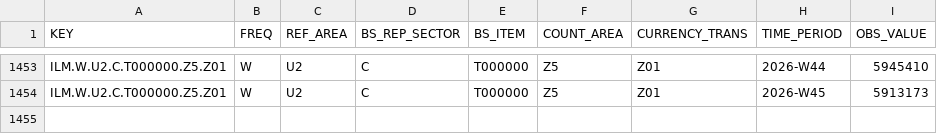
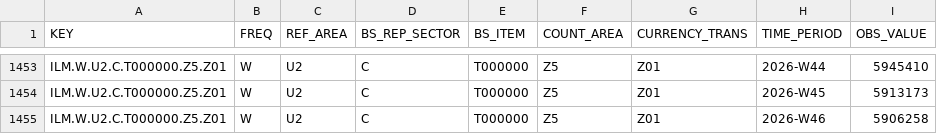
Before and after one commit to kenta-takaoka-ops/boj-public-stats, a CSV file: data/ecb/ilm_total_assets.csv, drawn as a sheet; only a part is shown, gaps mark what is left out; the diff names each change by its address in the sheet, - before the commit and + after, or states it on an @@ line.

```diff
--- a/data/ecb/ilm_total_assets.csv
+++ b/data/ecb/ilm_total_assets.csv
+row 1455: ILM.W.U2.C.T000000.Z5.Z01 | W | U2 | C | T000000 | Z5 | Z01 | 2026-W46 | 5906258
```
Also changed, not shown: data/ecb/dfr.csv, data/fed/h41_table5.csv, 13 other files.
